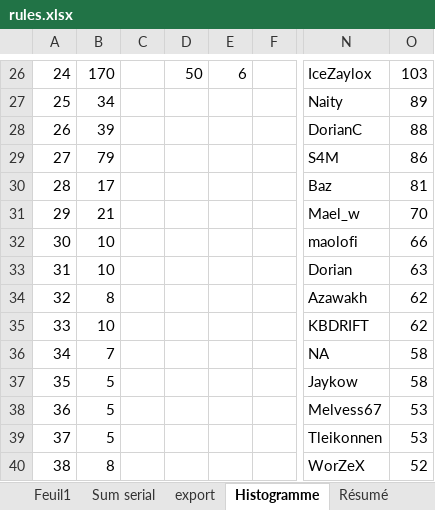
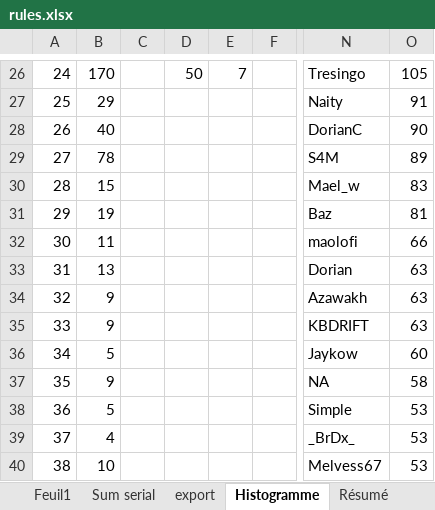
Before and after one commit to JulienMaille/rules-market-watcher, an Excel workbook: rules.xlsx, sheet Histogramme, drawn as a sheet; only a part is shown, gaps mark what is left out; values as stored, in another font and other column widths than the file's, no borders; charts and pictures and table styles not drawn; the diff covers the shown part only; the diff names each change by its address in the sheet, - before the commit and + after, or states it on an @@ line.

```diff
--- a/rules.xlsx (sheet Histogramme)
+++ b/rules.xlsx (sheet Histogramme)
-E26: 6
+E26: 7
-N26: IceZaylox
+N26: Tresingo
-O26: 103
+O26: 105
-B27: 34
+B27: 29
-O27: 89
+O27: 91
-B28: 39
+B28: 40
-O28: 88
+O28: 90
-B29: 79
+B29: 78
-O29: 86
+O29: 89
-B30: 17
+B30: 15
-N30: Baz
+N30: Mael_w
-O30: 81
+O30: 83
-B31: 21
+B31: 19
-N31: Mael_w
+N31: Baz
-O31: 70
+O31: 81
-B32: 10
+B32: 11
-B33: 10
+B33: 13
-B34: 8
+B34: 9
-O34:O35: 62
+O34:O35: 63
-B35: 10
+B35: 9
-B36: 7
+B36: 5
-N36: NA
+N36: Jaykow
-O36: 58
+O36: 60
-B37: 5
+B37: 9
-N37: Jaykow
+N37: NA
-N38: Melvess67
+N38: Simple
-B39: 5
+B39: 4
-N39: Tleikonnen
+N39: _BrDx_
-B40: 8
+B40: 10
-N40: WorZeX
+N40: Melvess67
-O40: 52
+O40: 53
```
Also changed, not shown: 5 added rows, 4 removed rows and 53 edited cells elsewhere in this sheet, sheet Feuil1, charts or pictures, 3 other files.
